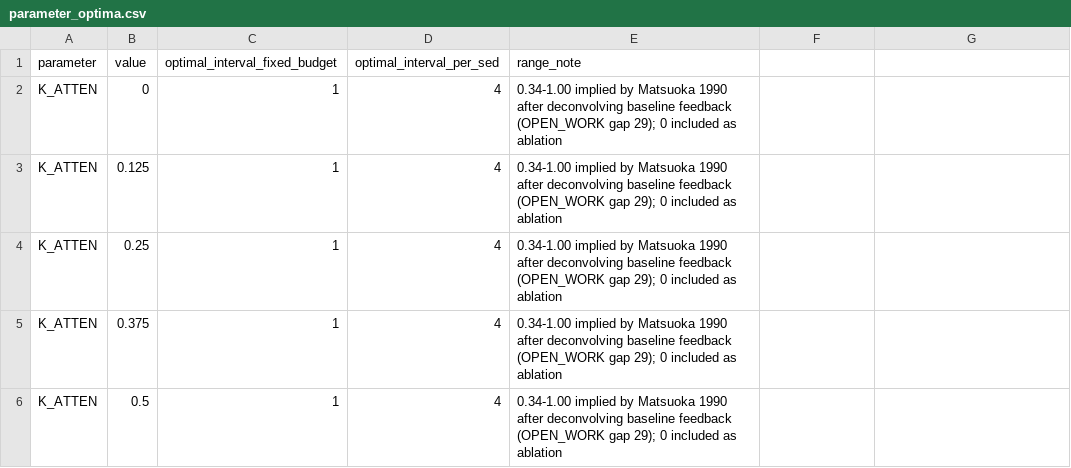
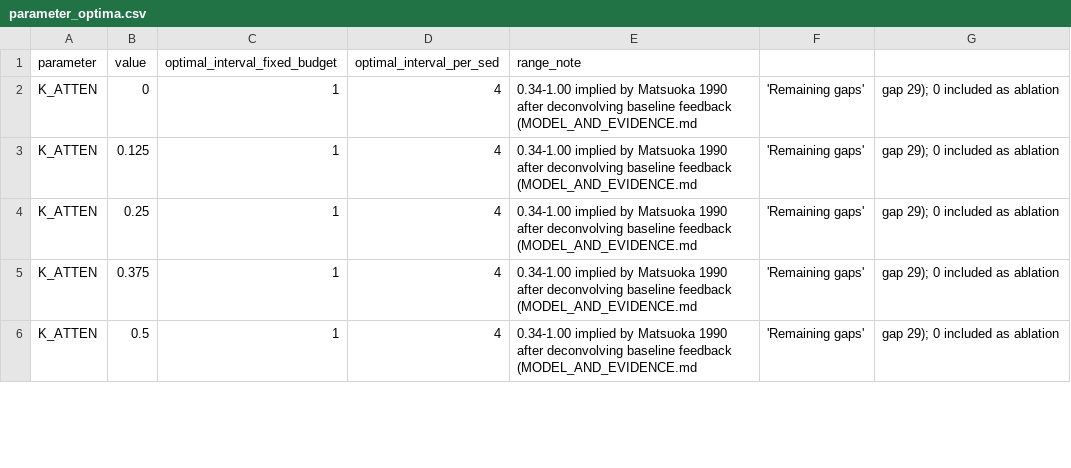
Before and after one commit to AN00927/Sun-Exposure-Intervals, a CSV file: tables/parameter_optima.csv, drawn as a sheet; only a part is shown; the diff covers the shown part only.

Commit message:
refactor: consolidate docs and prune gitignore for cleaner repo
Merge OPEN_WORK.md into MODEL_AND_EVIDENCE.md as the single source of truth for model description, evidence, assumptions, and known issues. Update CLAUDE.md references accordingly. Simplify .gitignore by removing verbose policy comments and adding entries for bulk-derived files (extracted texts, paper build artifacts, exploratory validation data) to reduce tracked file count.

```diff
--- a/tables/parameter_optima.csv
+++ b/tables/parameter_optima.csv
@@ -1,6 +1,6 @@
 parameter,value,optimal_interval_fixed_budget,optimal_interval_per_sed,range_note
-K_ATTEN,0,1,4,0.34-1.00 implied by Matsuoka 1990 after deconvolving baseline feedback (OPEN_WORK gap 29); 0 included as ablation
-K_ATTEN,0.125,1,4,0.34-1.00 implied by Matsuoka 1990 after deconvolving baseline feedback (OPEN_WORK gap 29); 0 included as ablation
-K_ATTEN,0.25,1,4,0.34-1.00 implied by Matsuoka 1990 after deconvolving baseline feedback (OPEN_WORK gap 29); 0 included as ablation
-K_ATTEN,0.375,1,4,0.34-1.00 implied by Matsuoka 1990 after deconvolving baseline feedback (OPEN_WORK gap 29); 0 included as ablation
-K_ATTEN,0.5,1,4,0.34-1.00 implied by Matsuoka 1990 after deconvolving baseline feedback (OPEN_WORK gap 29); 0 included as ablation
+K_ATTEN,0,1,4,0.34-1.00 implied by Matsuoka 1990 after deconvolving baseline feedback (MODEL_AND_EVIDENCE.md, 'Remaining gaps', gap 29); 0 included as ablation
+K_ATTEN,0.125,1,4,0.34-1.00 implied by Matsuoka 1990 after deconvolving baseline feedback (MODEL_AND_EVIDENCE.md, 'Remaining gaps', gap 29); 0 included as ablation
+K_ATTEN,0.25,1,4,0.34-1.00 implied by Matsuoka 1990 after deconvolving baseline feedback (MODEL_AND_EVIDENCE.md, 'Remaining gaps', gap 29); 0 included as ablation
+K_ATTEN,0.375,1,4,0.34-1.00 implied by Matsuoka 1990 after deconvolving baseline feedback (MODEL_AND_EVIDENCE.md, 'Remaining gaps', gap 29); 0 included as ablation
+K_ATTEN,0.5,1,4,0.34-1.00 implied by Matsuoka 1990 after deconvolving baseline feedback (MODEL_AND_EVIDENCE.md, 'Remaining gaps', gap 29); 0 included as ablation
```
Also changed, not shown: 39 edited cells elsewhere in this file, tables/K_ATTEN_sweep.csv, tables/beta_sweep.csv, 40 other files.
